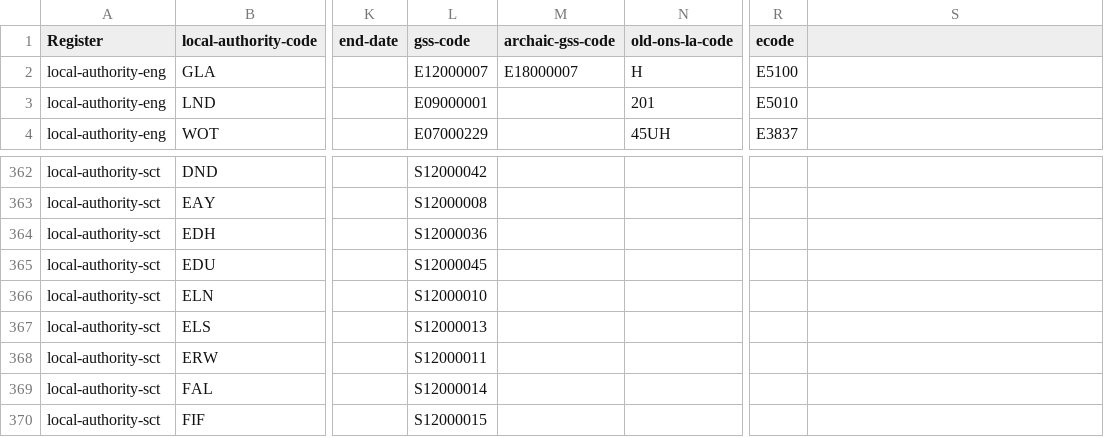
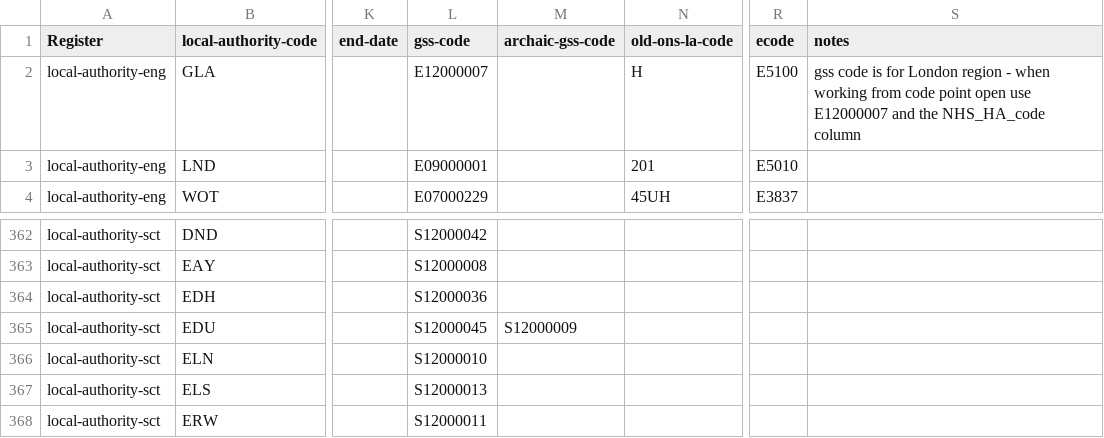
Before and after one commit to ajparsons/uk_local_authority_names_and_codes, a CSV file: uk_local_authorities.csv, drawn as a sheet; only a part is shown, gaps mark what is left out; the shorter side is filled out with more unchanged rows; the diff names each change by its address in the sheet, - before the commit and + after, or states it on an @@ line.

Commit message:
removed london nhs code from archaic column, added note about it's use with code point open. Added East Dunbartonshire old code.

```diff
--- a/uk_local_authorities.csv
+++ b/uk_local_authorities.csv
-S1: (empty)
+S1: notes
-M2 (archaic-gss-code): E18000007
+M2 (archaic-gss-code): (empty)
-S2 (notes): (empty)
+S2 (notes): gss code is for London region - when working from code point open use E12000007 and the NHS_HA_code column
-M365 (archaic-gss-code): (empty)
+M365 (archaic-gss-code): S12000009
```
Also changed, not shown: 1 other file.
